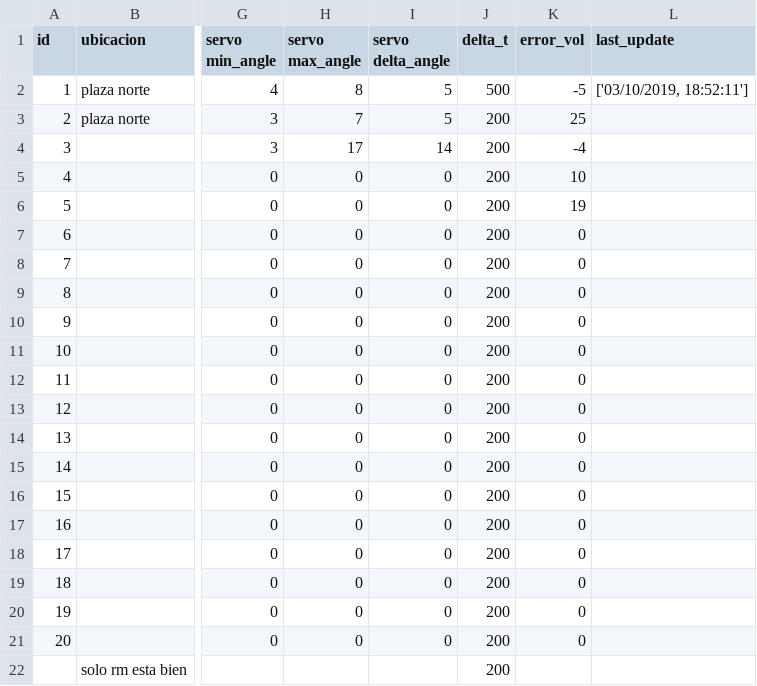
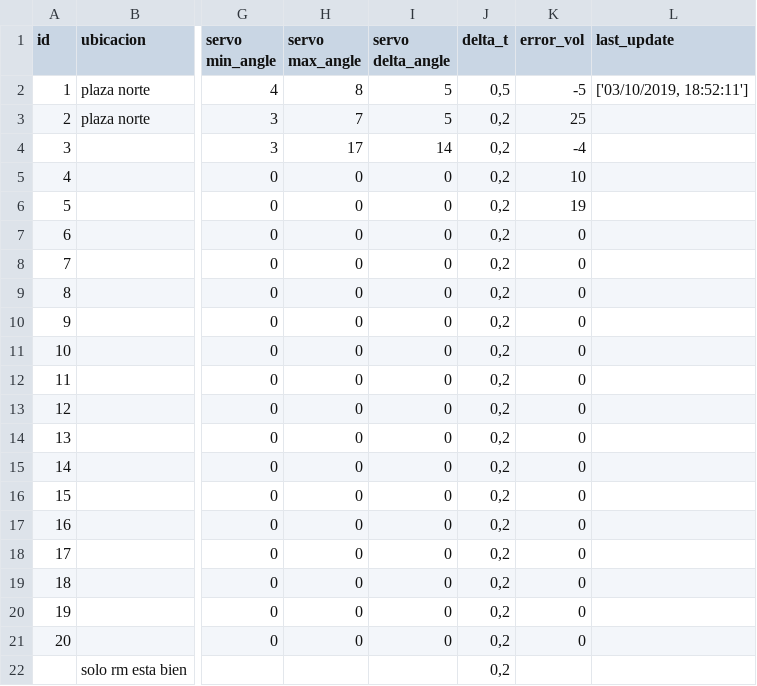
Before and after one commit to analyzerlabs/DOSIFICADOR, a CSV file: data.csv, drawn as a sheet; only a part is shown, gaps mark what is left out; the diff names each change by its address in the sheet, - before the commit and + after, or states it on an @@ line.

```diff
--- a/data.csv
+++ b/data.csv
-J2 (delta_t): 500
+J2 (delta_t): 0,5
-J3:J22 (delta_t): 200
+J3:J22 (delta_t): 0,2
```
Also changed, not shown: 1 other file.
